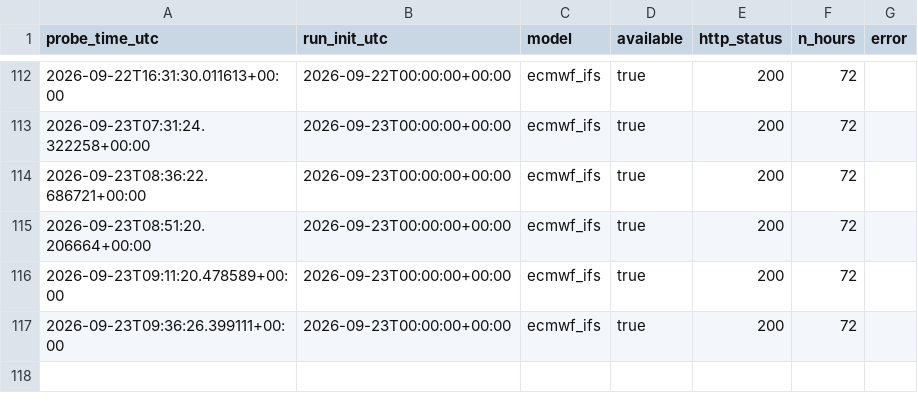
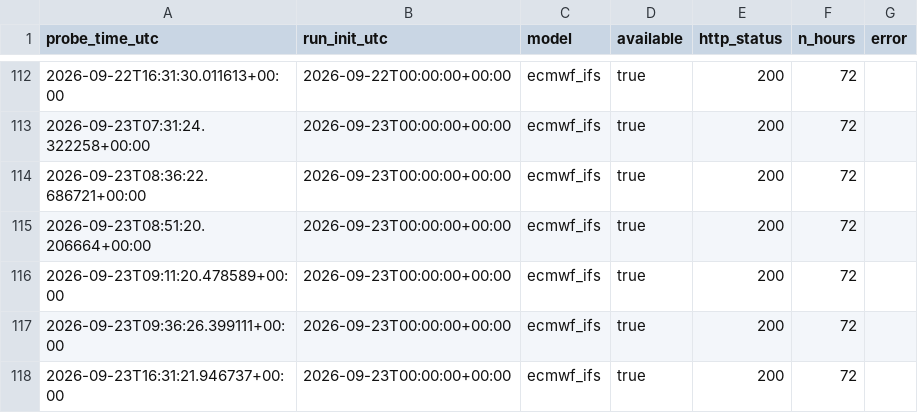
Before and after one commit to soentkeblindow/day-ahead-forecast-live-ops, a CSV file: logs/weather_availability_probe.csv, drawn as a sheet; only a part is shown, gaps mark what is left out.

```diff
--- a/logs/weather_availability_probe.csv
+++ b/logs/weather_availability_probe.csv
@@ -117 +117,2 @@ probe_time_utc,run_init_utc,model,available,http_status,n_hours,error
 2026-09-23T09:36:26.399111+00:00,2026-09-23T00:00:00+00:00,ecmwf_ifs,true,200,72,
+2026-09-23T16:31:21.946737+00:00,2026-09-23T00:00:00+00:00,ecmwf_ifs,true,200,72,
```
Also changed, not shown: logs/energy_charts_forecast_probe.csv.
